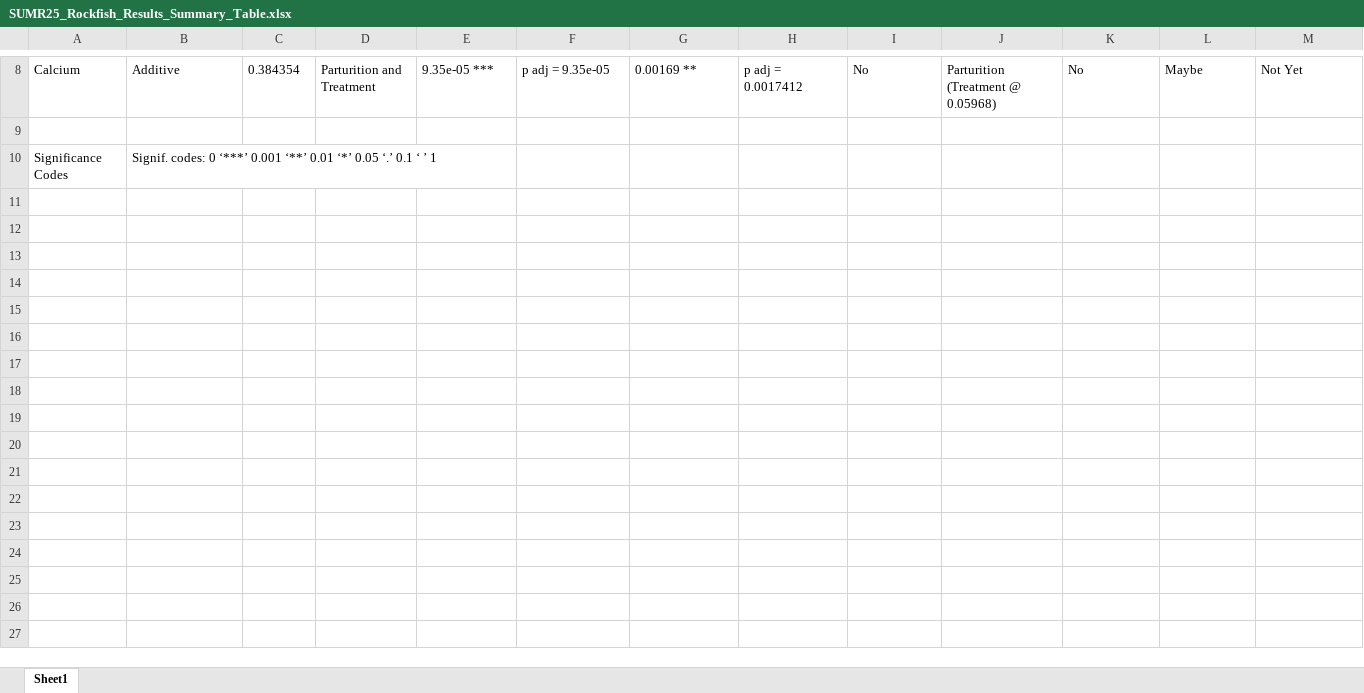
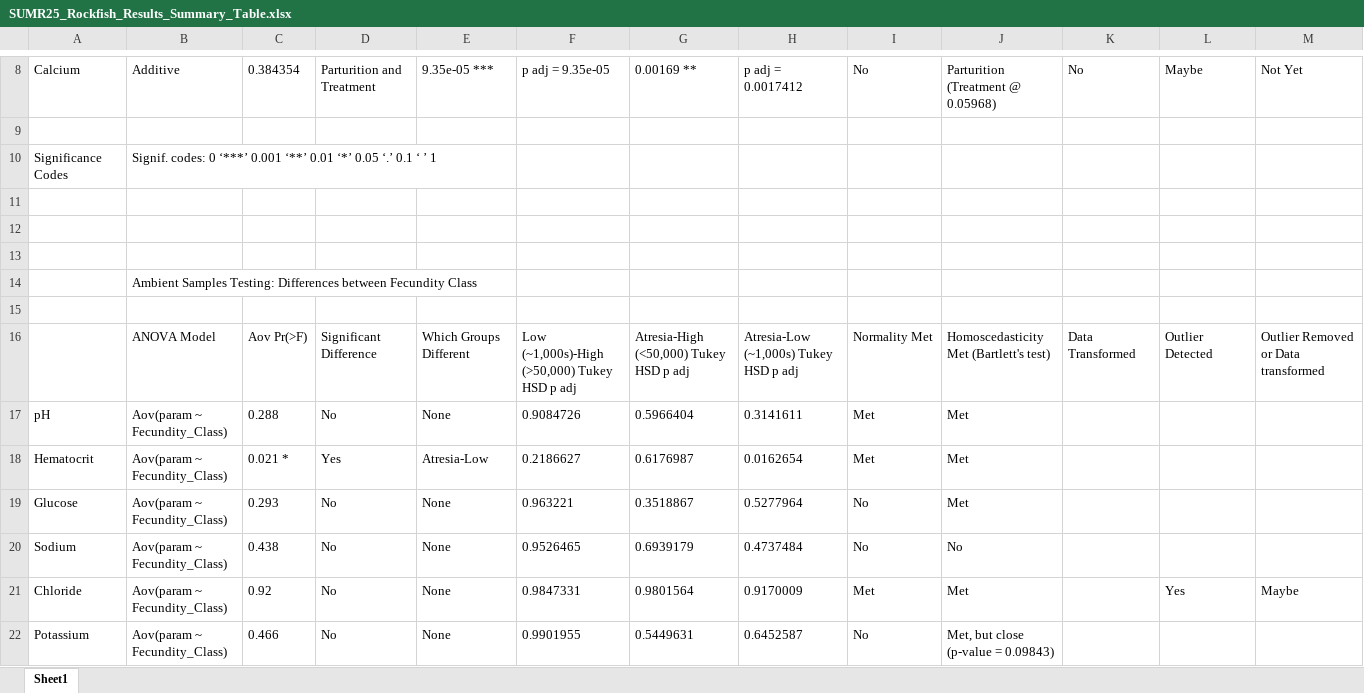
Before and after one commit to RiverMckegney/River-Summer-2025-Rockfish-Research-Poject, an Excel workbook: SUMR25_Rockfish_Results_Summary_Table.xlsx, sheet Sheet1, drawn as a sheet; only a part is shown, gaps mark what is left out; values as stored, in another font and other column widths than the file's, no borders; rows hold the shown columns only; the diff covers the shown part only; the diff names each change by its address in the sheet, - before the commit and + after, or states it on an @@ line.

Commit message:
Complete Ambient V0.3 Summary and Excel summary sheet

```diff
--- a/SUMR25_Rockfish_Results_Summary_Table.xlsx (sheet Sheet1)
+++ b/SUMR25_Rockfish_Results_Summary_Table.xlsx (sheet Sheet1)
+row 11: (empty)
+row 12: (empty)
+row 13: (empty)
+row 14:  | Ambient Samples Testing: Differences between Fecundity Class
+row 15: (empty)
+row 16:  | ANOVA Model | Aov Pr(>F) | Significant Difference | Which Groups Different | Low (~1,000s)-High (>50,000) Tukey HSD p adj | Atresia-High (<50,000) Tukey HSD p adj | Atresia-Low (~1,000s) Tukey HSD p adj | Normality Met | Homoscedasticity Met (Bartlett's test) | Data Transformed | Outlier Detected | Outlier Removed or Data transformed
+row 17: pH | Aov(param ~ Fecundity_Class) | 0.288 | No | None | 0.9084726 | 0.5966404 | 0.3141611 | Met | Met
+row 18: Hematocrit | Aov(param ~ Fecundity_Class) | 0.021 * | Yes | Atresia-Low | 0.2186627 | 0.6176987 | 0.0162654 | Met | Met
+row 19: Glucose | Aov(param ~ Fecundity_Class) | 0.293 | No | None | 0.963221 | 0.3518867 | 0.5277964 | No | Met
+row 20: Sodium | Aov(param ~ Fecundity_Class) | 0.438 | No | None | 0.9526465 | 0.6939179 | 0.4737484 | No | No
+row 21: Chloride | Aov(param ~ Fecundity_Class) | 0.92 | No | None | 0.9847331 | 0.9801564 | 0.9170009 | Met | Met |  | Yes | Maybe
+row 22: Potassium | Aov(param ~ Fecundity_Class) | 0.466 | No | None | 0.9901955 | 0.5449631 | 0.6452587 | No | Met, but close (p-value = 0.09843)
```
Also changed, not shown: 12 added rows elsewhere in this sheet, 42 other files.
